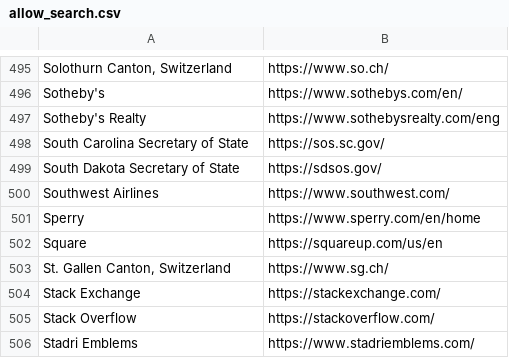
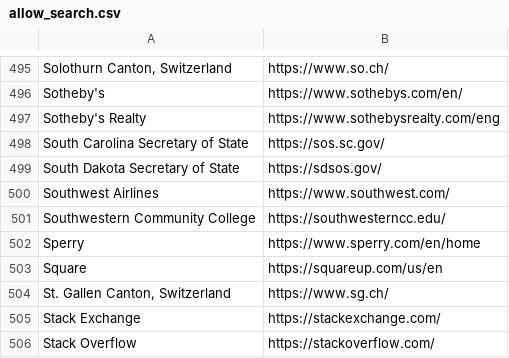
Before and after one commit to WobblyFish/WobblyFish.github.io, a CSV file: my_browser/allow_search.csv, drawn as a sheet; only a part is shown, gaps mark what is left out; the shorter side is filled out with more unchanged rows.

Commit message:
Update allow_search.csv

```diff
--- a/my_browser/allow_search.csv
+++ b/my_browser/allow_search.csv
@@ -500,2 +500,3 @@
 "Southwest Airlines","https://www.southwest.com/"
+"Southwestern Community College","https://southwesterncc.edu/"
 "Sperry","https://www.sperry.com/en/home"
```
